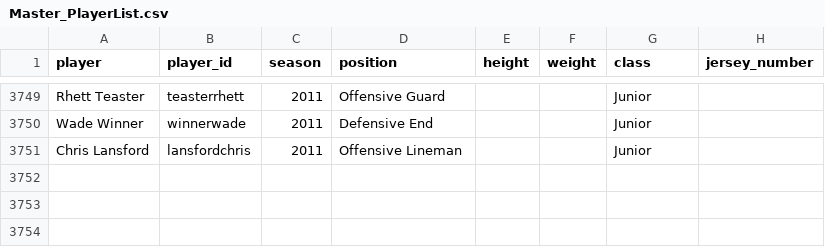
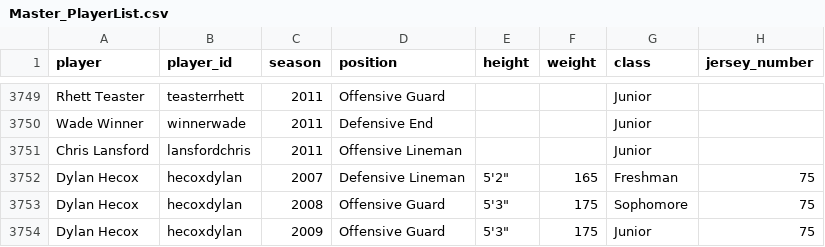
Before and after one commit to dylanhecox/stafford-indians-football, a CSV file: Master_PlayerList.csv, drawn as a sheet; only a part is shown, gaps mark what is left out.

Commit message:
Add files via upload

```diff
--- a/Master_PlayerList.csv
+++ b/Master_PlayerList.csv
@@ -3751 +3751,4 @@ Wade Winner,winnerwade,2011,Defensive End,,,Junior,
 Chris Lansford,lansfordchris,2011,Offensive Lineman,,,Junior,
+Dylan Hecox,hecoxdylan,2007,Defensive Lineman,"5'2""",165,Freshman,75
+Dylan Hecox,hecoxdylan,2008,Offensive Guard,"5'3""",175,Sophomore,75
+Dylan Hecox,hecoxdylan,2009,Offensive Guard,"5'3""",175,Junior,75
```
